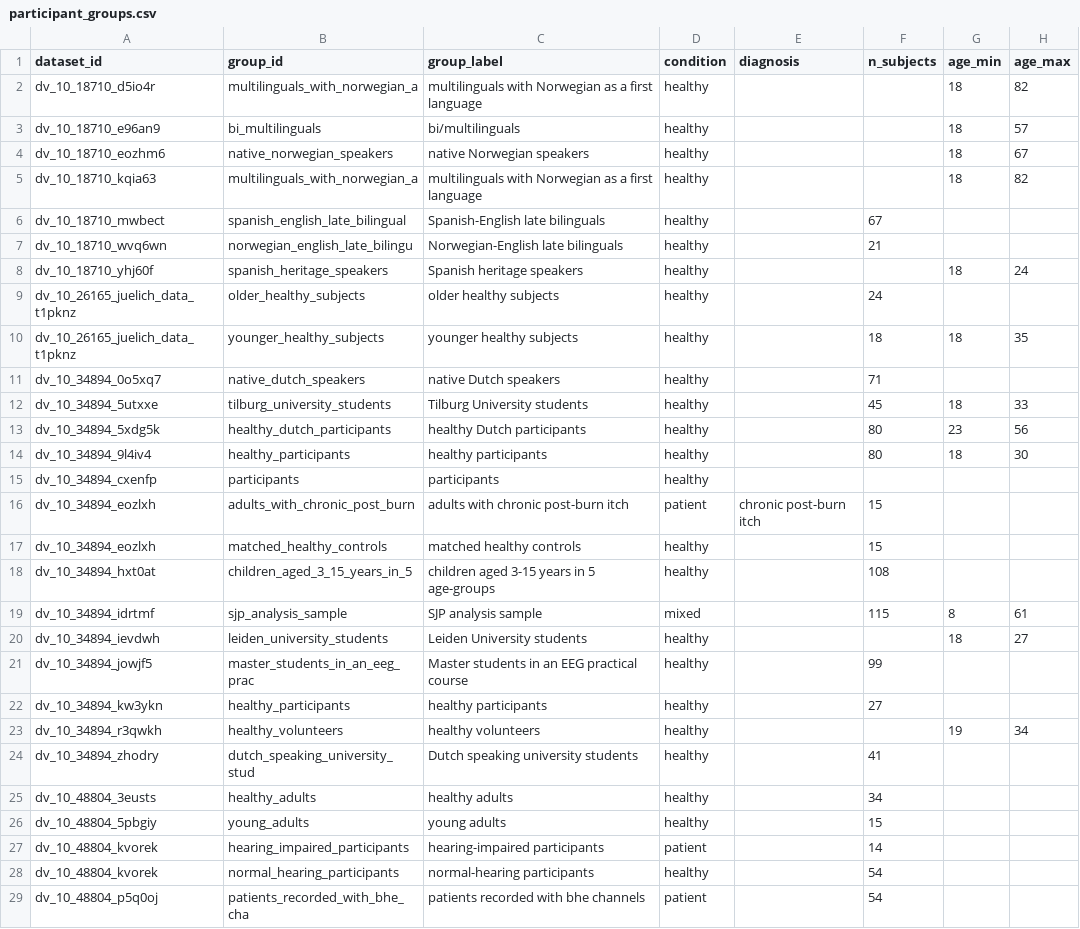
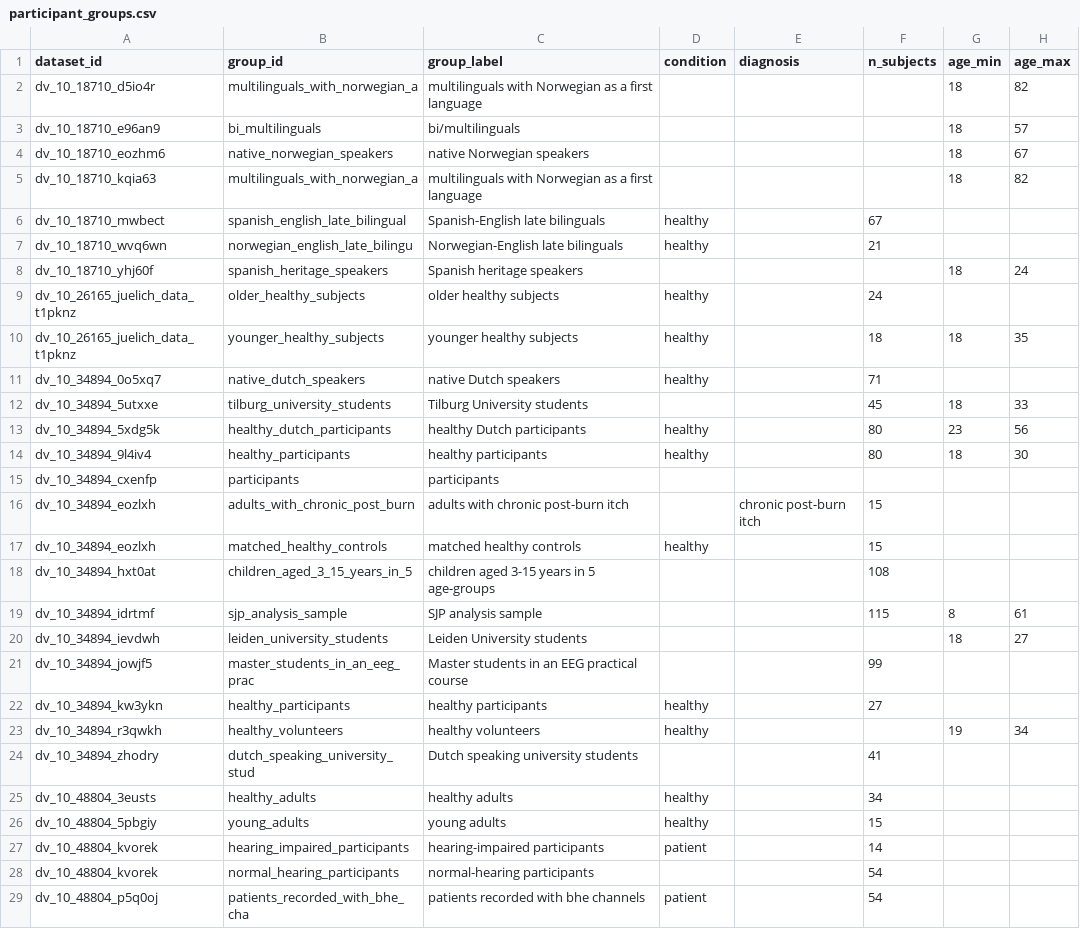
Before and after one commit to itoten/eeg_dataset_db, a CSV file: data/participant_groups.csv, drawn as a sheet; only a part is shown; the diff covers the shown part only; the diff names each change by its address in the sheet, - before the commit and + after, or states it on an @@ line.

```diff
--- a/data/participant_groups.csv
+++ b/data/participant_groups.csv
-D2:D5 (condition): healthy
+D2:D5 (condition): (empty)
-D8 (condition): healthy
+D8 (condition): (empty)
-D12 (condition): healthy
+D12 (condition): (empty)
-D15 (condition): healthy
+D15 (condition): (empty)
-D16 (condition): patient
+D16 (condition): (empty)
-D18 (condition): healthy
+D18 (condition): (empty)
-D19 (condition): mixed
+D19 (condition): (empty)
-D20:D21 (condition): healthy
+D20:D21 (condition): (empty)
-D24 (condition): healthy
+D24 (condition): (empty)
-D28 (condition): healthy
+D28 (condition): (empty)
```
Also changed, not shown: 55 edited cells elsewhere in this file, data/datasets.csv, views/datasets_wide.csv, 1 other file.
